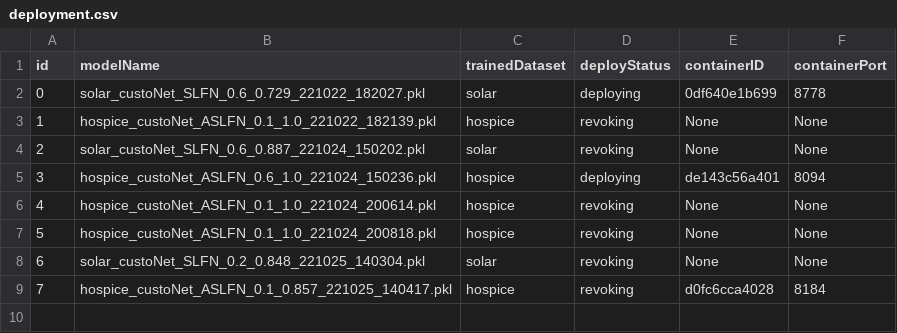
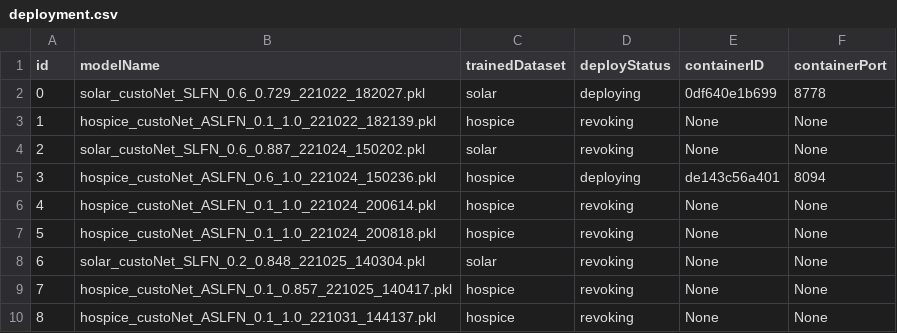
Before and after one commit to DpRams/NLA, a CSV file: model_deploying/deployment.csv, drawn as a sheet.

```diff
--- a/model_deploying/deployment.csv
+++ b/model_deploying/deployment.csv
@@ -8,2 +8,3 @@ id,modelName,trainedDataset,deployStatus,containerID,containerPort
 6,solar_custoNet_SLFN_0.2_0.848_221025_140304.pkl,solar,revoking,None,None
-7,hospice_custoNet_ASLFN_0.1_0.857_221025_140417.pkl,hospice,revoking,d0fc6cca4028,8184
+7,hospice_custoNet_ASLFN_0.1_0.857_221025_140417.pkl,hospice,revoking,None,None
+8,hospice_custoNet_ASLFN_0.1_1.0_221031_144137.pkl,hospice,revoking,None,None
```
Also changed, not shown: 3 other files.
